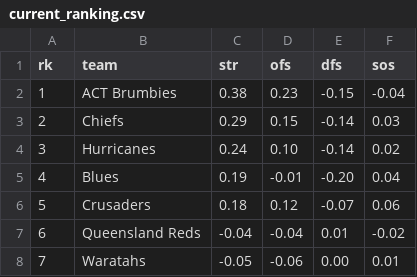
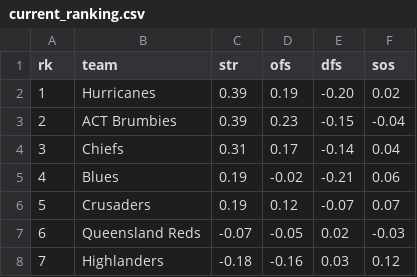
Before and after one commit to octonion/rugby, a CSV file: super_rugby/sos/current_ranking.csv, drawn as a sheet; only a part is shown; the diff covers the shown part only.

```diff
--- a/super_rugby/sos/current_ranking.csv
+++ b/super_rugby/sos/current_ranking.csv
@@ -1,8 +1,8 @@
 rk,team,str,ofs,dfs,sos
-1,ACT Brumbies,0.38,0.23,-0.15,-0.04
-2,Chiefs,0.29,0.15,-0.14,0.03
-3,Hurricanes,0.24,0.10,-0.14,0.02
-4,Blues,0.19,-0.01,-0.20,0.04
-5,Crusaders,0.18,0.12,-0.07,0.06
-6,Queensland Reds,-0.04,-0.04,0.01,-0.02
-7,Waratahs,-0.05,-0.06,0.00,0.01
+1,Hurricanes,0.39,0.19,-0.20,0.02
+2,ACT Brumbies,0.39,0.23,-0.15,-0.04
+3,Chiefs,0.31,0.17,-0.14,0.04
+4,Blues,0.19,-0.02,-0.21,0.06
+5,Crusaders,0.19,0.12,-0.07,0.07
+6,Queensland Reds,-0.07,-0.05,0.02,-0.03
+7,Highlanders,-0.18,-0.16,0.03,0.12
```
Also changed, not shown: 13 edited cells elsewhere in this file, super_rugby/csv/super-rugby-pacific-2026-UTC.csv, super_rugby/sos/predictions.csv, 3 other files.
